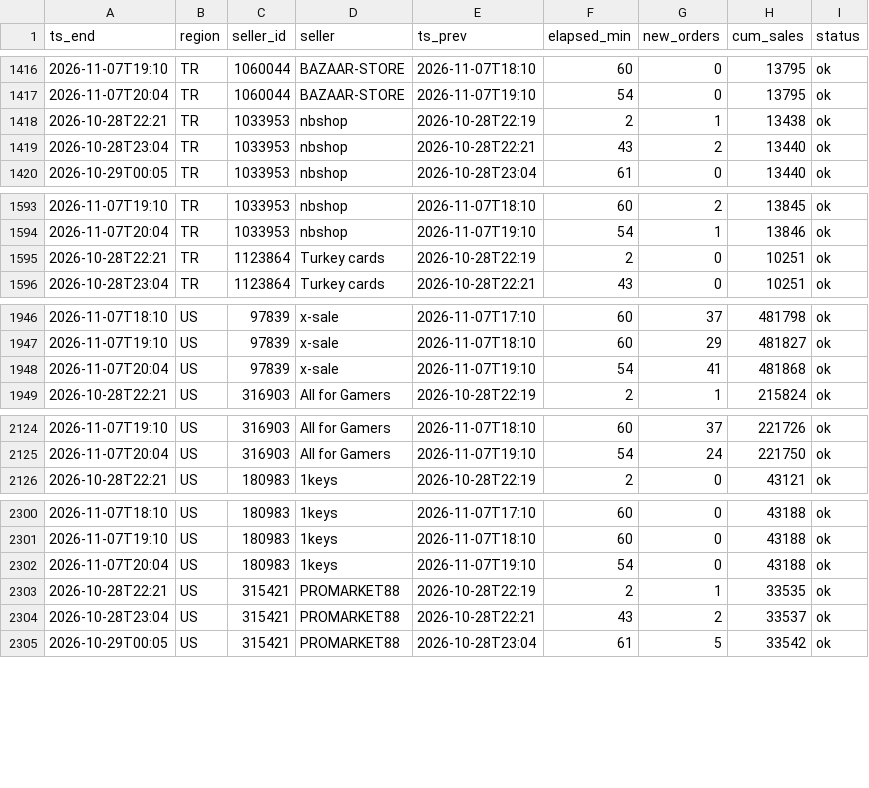
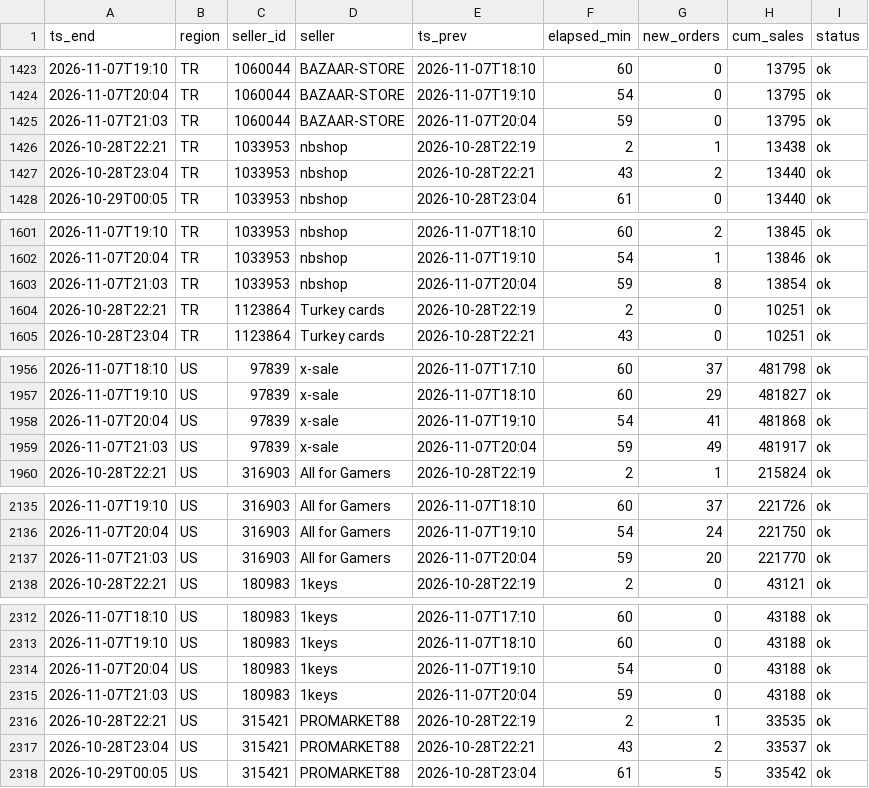
Before and after one commit to kllca7913/plati-monitor, a CSV file: docs/hourly.csv, drawn as a sheet; only a part is shown, gaps mark what is left out; the diff covers the shown part only; the diff names each change by its address in the sheet, - before the commit and + after, or states it on an @@ line.

```diff
--- a/docs/hourly.csv
+++ b/docs/hourly.csv
+row 1425: 2026-11-07T21:03 | TR | 1060044 | BAZAAR-STORE | 2026-11-07T20:04 | 59 | 0 | 13795 | ok
+row 1603: 2026-11-07T21:03 | TR | 1033953 | nbshop | 2026-11-07T20:04 | 59 | 8 | 13854 | ok
+row 1959: 2026-11-07T21:03 | US | 97839 | x-sale | 2026-11-07T20:04 | 59 | 49 | 481917 | ok
+row 2137: 2026-11-07T21:03 | US | 316903 | All for Gamers | 2026-11-07T20:04 | 59 | 20 | 221770 | ok
+row 2315: 2026-11-07T21:03 | US | 180983 | 1keys | 2026-11-07T20:04 | 59 | 0 | 43188 | ok
```
Also changed, not shown: 15 added rows elsewhere in this file, hourly_history.csv, 2 other files.
